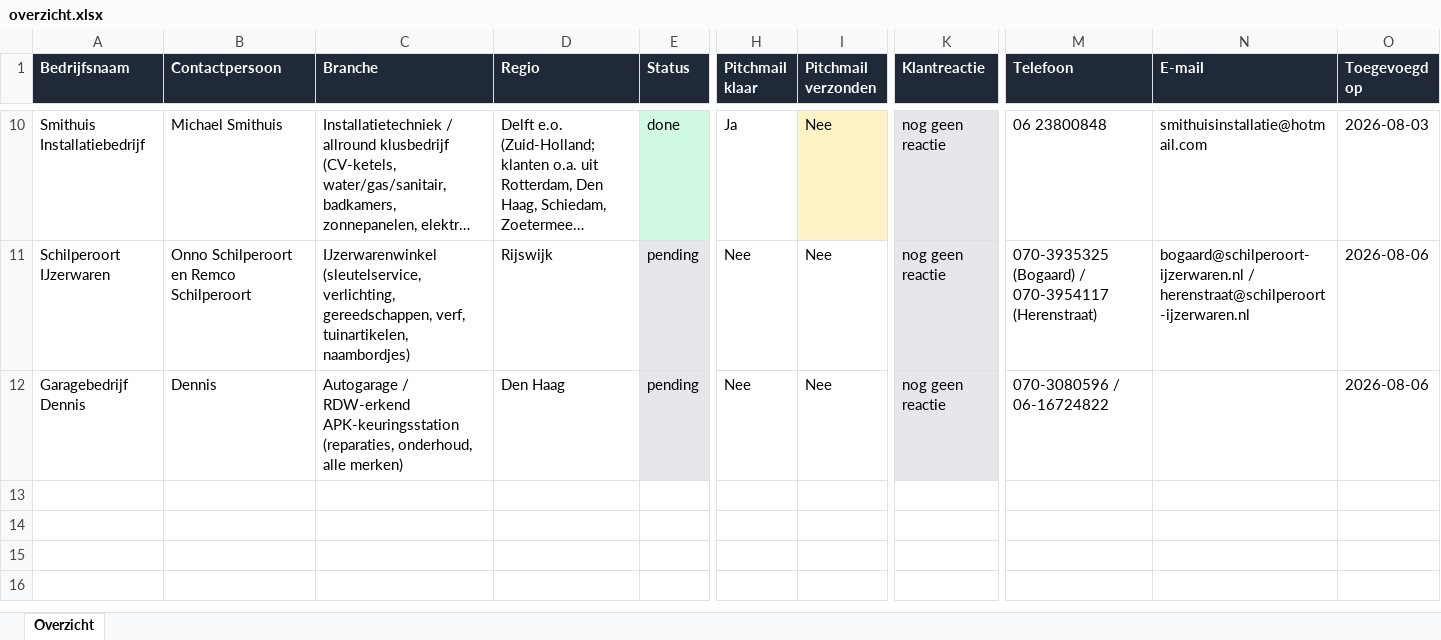
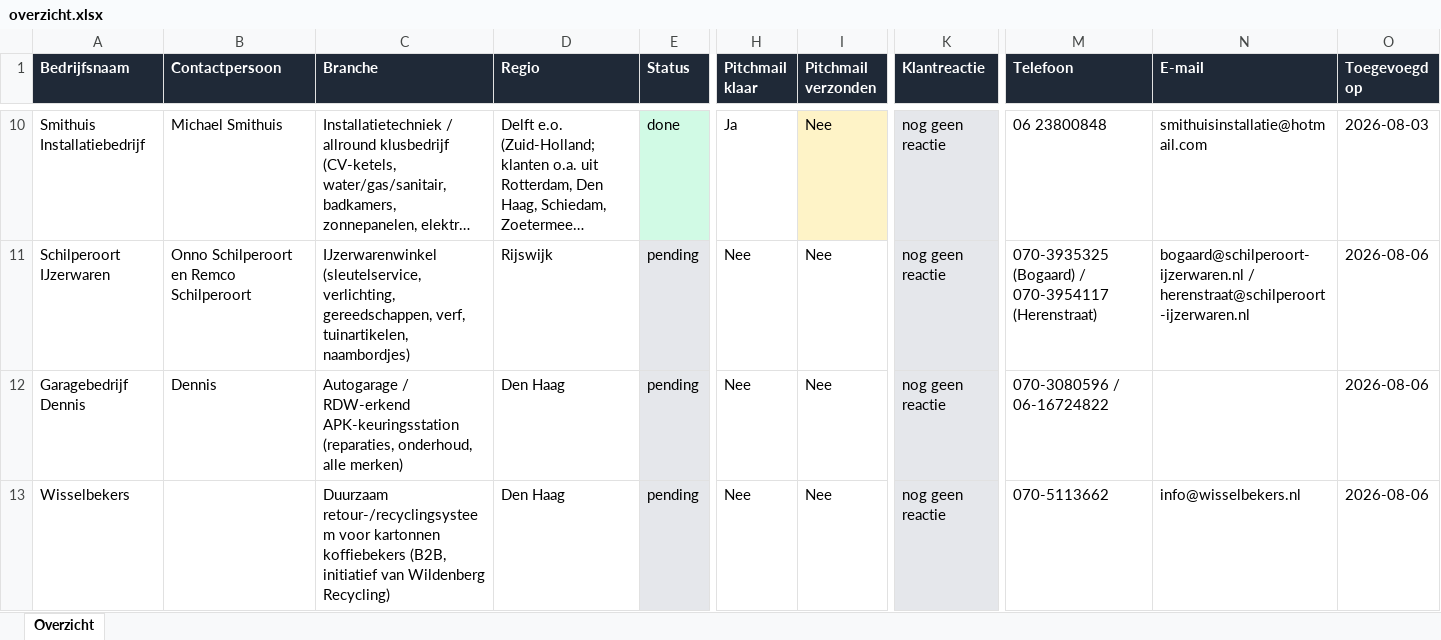
Before and after one commit to svanwijksolutions/demo-site-queue, an Excel workbook: overzicht.xlsx, sheet Overzicht, drawn as a sheet; only a part is shown, gaps mark what is left out; long unchanged cells end in …; values as stored, in another font and other column widths than the file's, no borders; table styles not drawn; rows hold the shown columns only; the diff names each change by its address in the sheet, - before the commit and + after, or states it on an @@ line.

```diff
--- a/overzicht.xlsx (sheet Overzicht)
+++ b/overzicht.xlsx (sheet Overzicht)
+row 13: Wisselbekers |  | Duurzaam retour-/recyclingsysteem voor kartonnen koffiebekers (B2B, initiatief van Wildenberg Recycling) | Den Haag | pending | Nee | Nee | nog geen reactie | 070-5113662 | info@wisselbekers.nl | 2026-08-06
```
Also changed, not shown: 1 other file.
